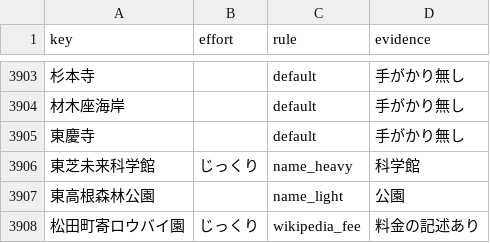
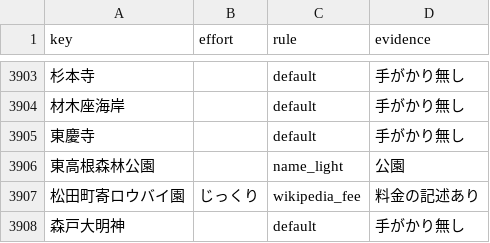
Before and after one commit to rtcode337/travel-log-data, a CSV file: tourist/effort_basis.csv, drawn as a sheet; only a part is shown, gaps mark what is left out; the shorter side is filled out with more unchanged rows; the diff names each change by its address in the sheet, - before the commit and + after, or states it on an @@ line.

```diff
--- a/tourist/effort_basis.csv
+++ b/tourist/effort_basis.csv
-row 3906: 東芝未来科学館 | じっくり | name_heavy | 科学館
```
Also changed, not shown: 10 other files.
